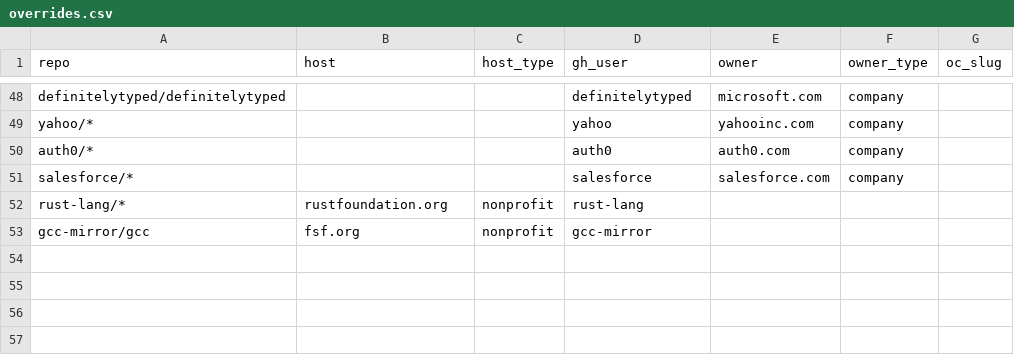
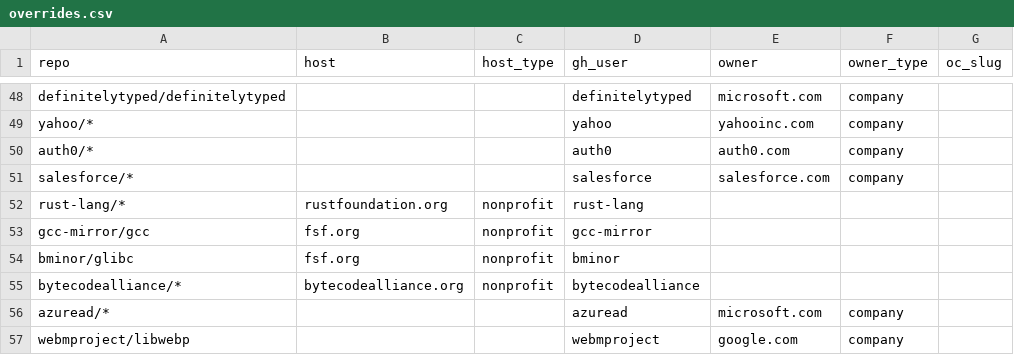
Before and after one commit to osendowment/model, a CSV file: data/sources/funding/overrides.csv, drawn as a sheet; only a part is shown, gaps mark what is left out; the diff names each change by its address in the sheet, - before the commit and + after, or states it on an @@ line.

```diff
--- a/data/sources/funding/overrides.csv
+++ b/data/sources/funding/overrides.csv
+row 54: bminor/glibc | fsf.org | nonprofit | bminor
+row 55: bytecodealliance/* | bytecodealliance.org | nonprofit | bytecodealliance
+row 56: azuread/* |  |  | azuread | microsoft.com | company
+row 57: webmproject/libwebp |  |  | webmproject | google.com | company
```
Also changed, not shown: data/risk/funding.csv, data/risk/risk.csv, 1 other file.
